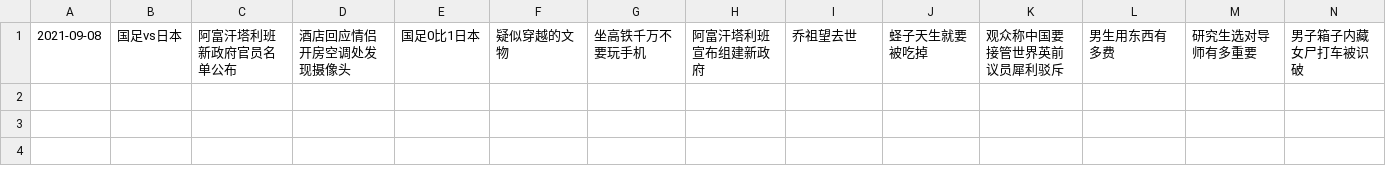
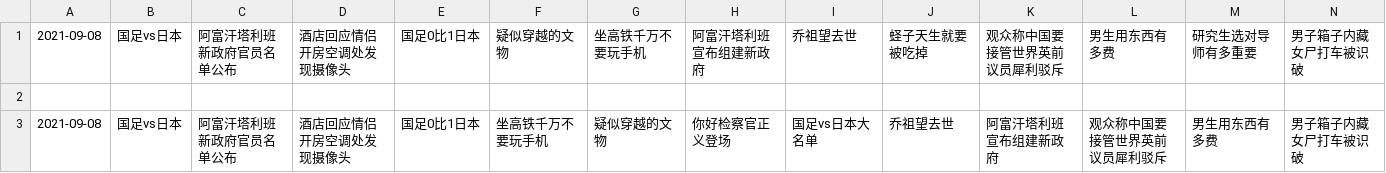
Before and after one commit to vmp65l3/weibo-hotrank, a CSV file: data/2021-09-08.csv, drawn as a sheet; only a part is shown; rows hold the shown columns only; the diff names each change by its address in the sheet, - before the commit and + after, or states it on an @@ line.

```diff
--- a/data/2021-09-08.csv
+++ b/data/2021-09-08.csv
+row 2: (empty)
+row 3: 2021-09-08 | 国足vs日本 | 阿富汗塔利班新政府官员名单公布 | 酒店回应情侣开房空调处发现摄像头 | 国足0比1日本 | 坐高铁千万不要玩手机 | 疑似穿越的文物 | 你好检察官正义登场 | 国足vs日本大名单 | 乔祖望去世 | 阿富汗塔利班宣布组建新政府 | 观众称中国要接管世界英前议员犀利驳斥 | 男生用东西有多费 | 男子箱子内藏女尸打车被识破
```
Also changed, not shown: 1 other file.
